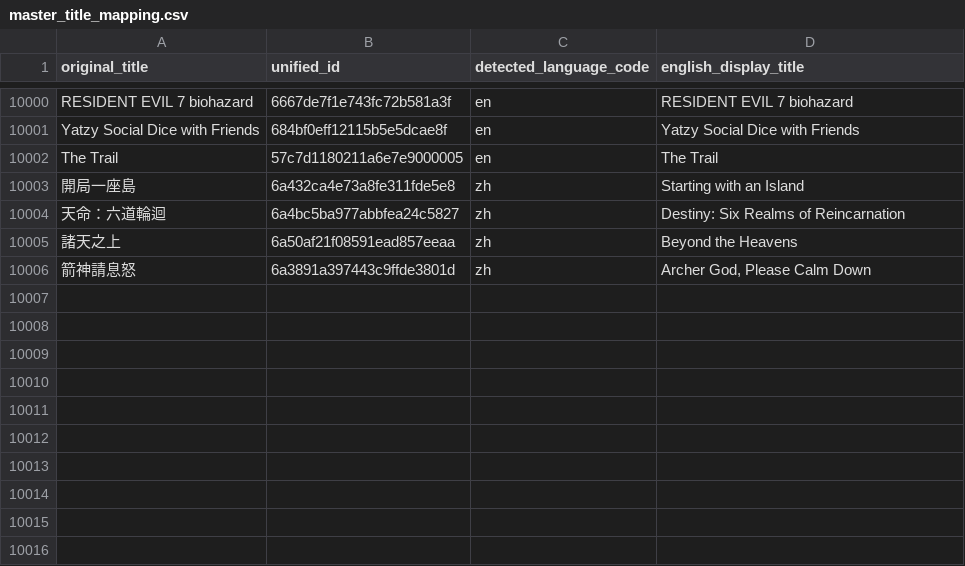
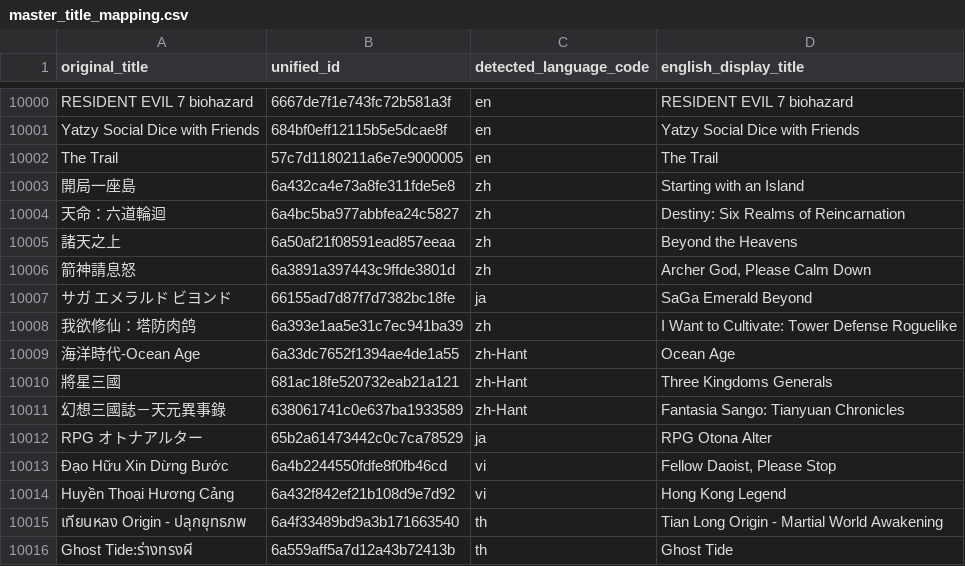
Before and after one commit to ShaunaYong-PlayPark/IBD_Local_Scan, a CSV file: data/reference/master_title_mapping.csv, drawn as a sheet; only a part is shown, gaps mark what is left out; the diff names each change by its address in the sheet, - before the commit and + after, or states it on an @@ line.

Commit message:
Fix SEA6 translations formatting and news context

```diff
--- a/data/reference/master_title_mapping.csv
+++ b/data/reference/master_title_mapping.csv
+row 10007: サガ エメラルド ビヨンド | 66155ad7d87f7d7382bc18fe | ja | SaGa Emerald Beyond
+row 10008: 我欲修仙：塔防肉鸽 | 6a393e1aa5e31c7ec941ba39 | zh | I Want to Cultivate: Tower Defense Roguelike
+row 10009: 海洋時代-Ocean Age | 6a33dc7652f1394ae4de1a55 | zh-Hant | Ocean Age
+row 10010: 將星三國 | 681ac18fe520732eab21a121 | zh-Hant | Three Kingdoms Generals
+row 10011: 幻想三國誌－天元異事錄 | 638061741c0e637ba1933589 | zh-Hant | Fantasia Sango: Tianyuan Chronicles
+row 10012: RPG オトナアルター | 65b2a61473442c0c7ca78529 | ja | RPG Otona Alter
+row 10013: Đạo Hữu Xin Dừng Bước | 6a4b2244550fdfe8f0fb46cd | vi | Fellow Daoist, Please Stop
+row 10014: Huyền Thoại Hương Cảng | 6a432f842ef21b108d9e7d92 | vi | Hong Kong Legend
+row 10015: เทียนหลง Origin - ปลุกยุทธภพ | 6a4f33489bd9a3b171663540 | th | Tian Long Origin - Martial World Awakening
+row 10016: Ghost Tide:ร่างทรงผี | 6a559aff5a7d12a43b72413b | th | Ghost Tide
```
Also changed, not shown: 12 other files.
